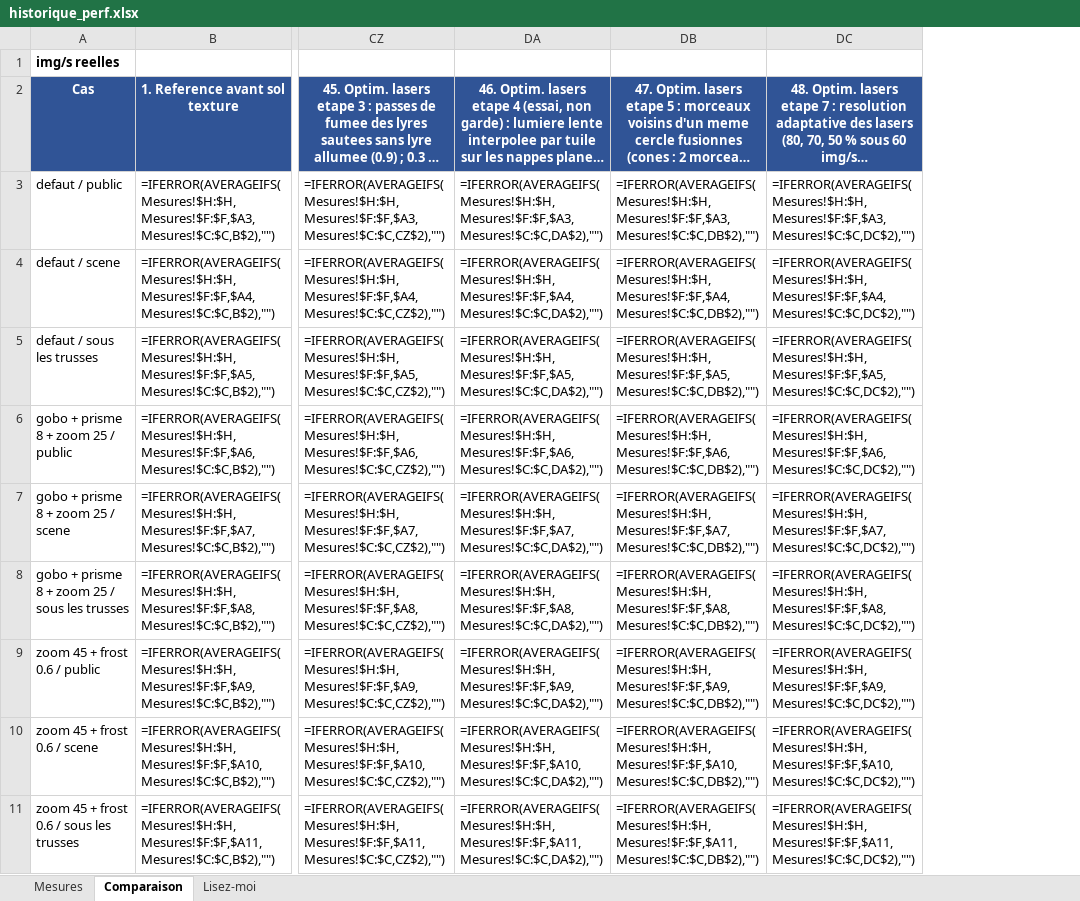
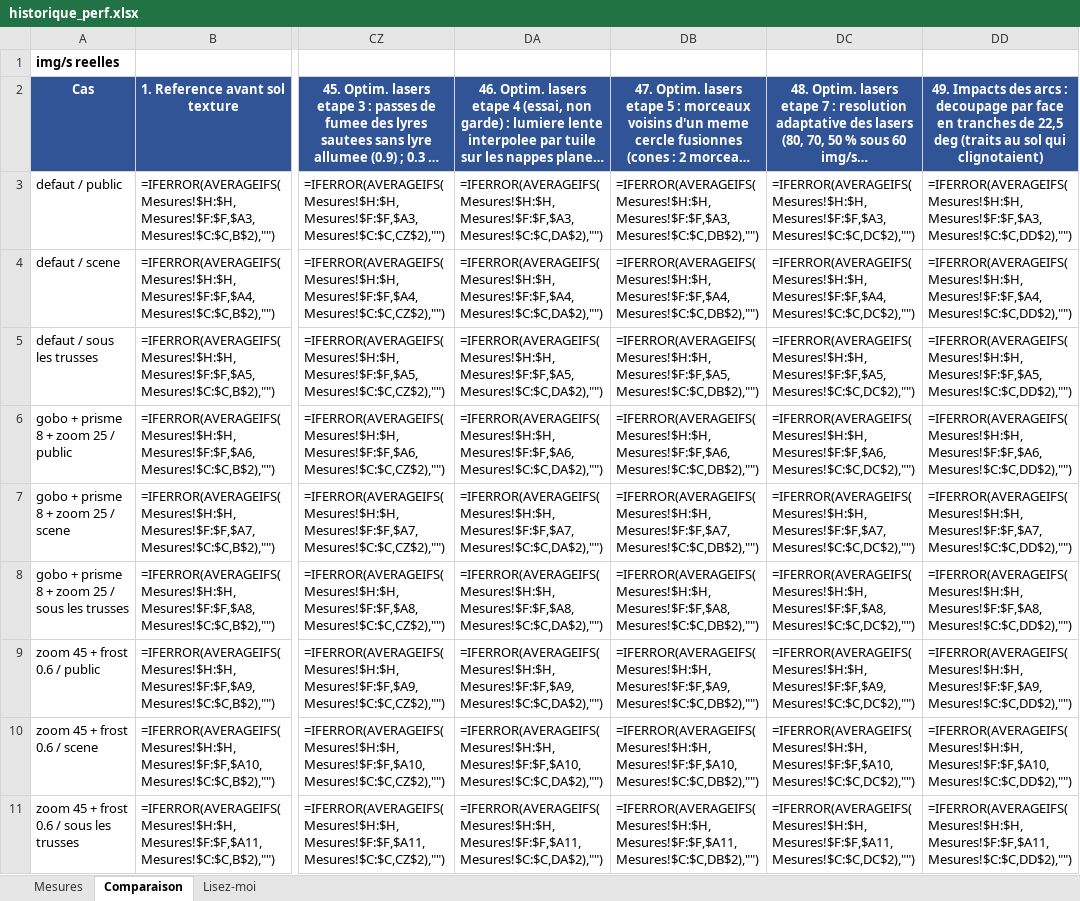
Before and after one commit to Lotter-35/SoundStage3D, an Excel workbook: lyre-viz/historique_perf.xlsx, sheet Comparaison, drawn as a sheet; only a part is shown, gaps mark what is left out; long unchanged cells end in …; values as stored, in another font and other column widths than the file's, no borders; formulas without a stored value are shown as written; the diff names each change by its address in the sheet, - before the commit and + after, or states it on an @@ line.

```diff
--- a/lyre-viz/historique_perf.xlsx (sheet Comparaison)
+++ b/lyre-viz/historique_perf.xlsx (sheet Comparaison)
+column DD, rows 2-11: 49. Impacts des arcs : decoupage par face en tranches de 22,5 deg (traits au sol qui clignotaient) | =IFERROR(AVERAGEIFS(Mesures!$H:$H,Mesures!$F:$F,$A3,Mesures!$C:$C,DD$2),"") | =IFERROR(AVERAGEIFS(Mesures!$H:$H,Mesures!$F:$F,$A4,Mesures!$C:$C,DD$2),"") | =IFERROR(AVERAGEIFS(Mesures!$H:$H,Mesures!$F:$F,$A5,Mesures!$C:$C,DD$2),"") | =IFERROR(AVERAGEIFS(Mesures!$H:$H,Mesures!$F:$F,$A6,Mesures!$C:$C,DD$2),"") | =IFERROR(AVERAGEIFS(Mesures!$H:$H,Mesures!$F:$F,$A7,Mesures!$C:$C,DD$2),"") | =IFERROR(AVERAGEIFS(Mesures!$H:$H,Mesures!$F:$F,$A8,Mesures!$C:$C,DD$2),"") | =IFERROR(AVERAGEIFS(Mesures!$H:$H,Mesures!$F:$F,$A9,Mesures!$C:$C,DD$2),"") | =IFERROR(AVERAGEIFS(Mesures!$H:$H,Mesures!$F:$F,$A10,Mesures!$C:$C,DD$2),"") | =IFERROR(AVERAGEIFS(Mesures!$H:$H,Mesures!$F:$F,$A11,Mesures!$C:$C,DD$2),"")
```
Also changed, not shown: sheet Mesures, 1 other file.
